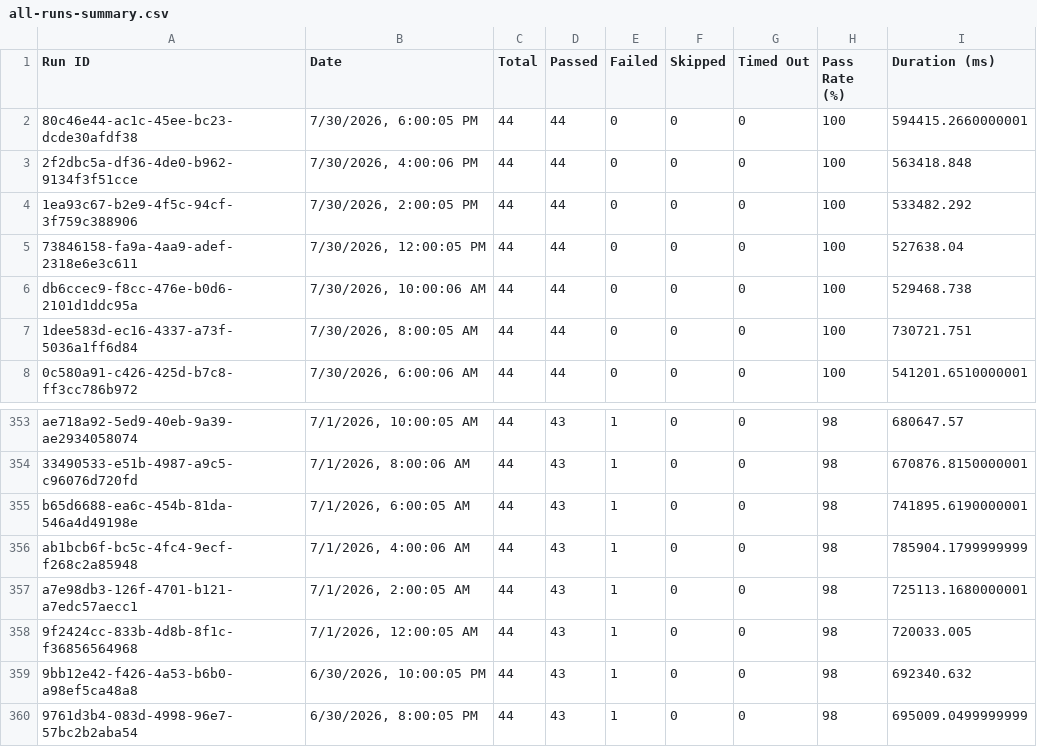
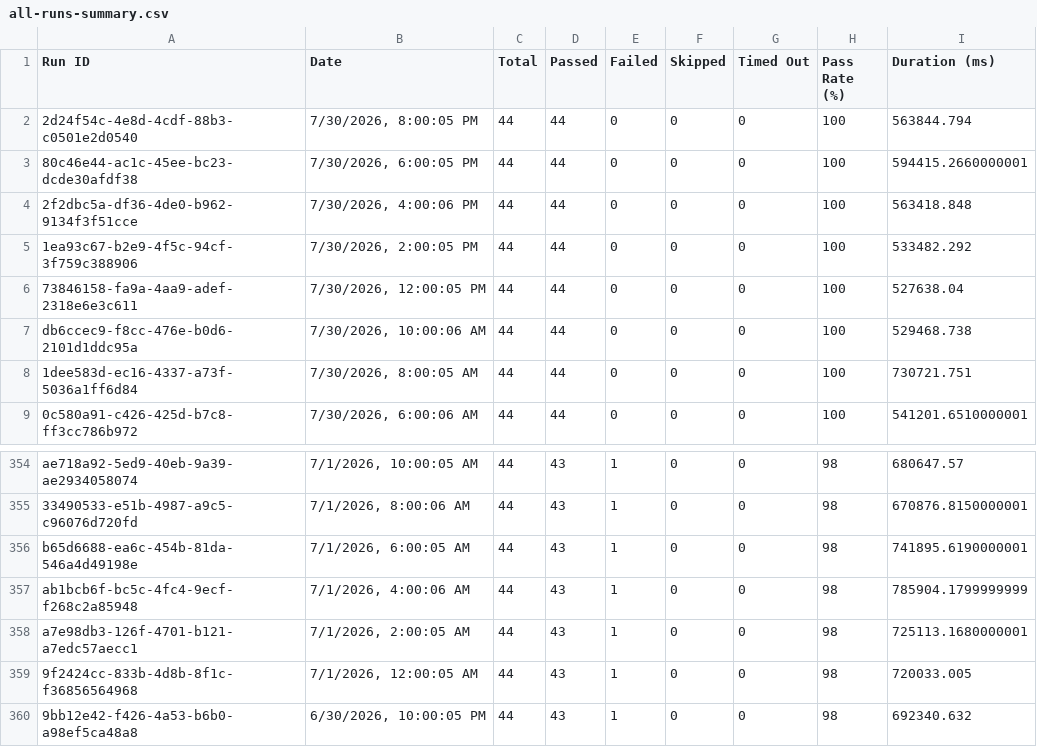
Before and after one commit to Shunyalabsai/console-automation, a CSV file: docs/exports/all-runs-summary.csv, drawn as a sheet; only a part is shown, gaps mark what is left out.

Commit message:
Update dashboard data — Jul 31, 2026 01:39 AM IST

```diff
--- a/docs/exports/all-runs-summary.csv
+++ b/docs/exports/all-runs-summary.csv
@@ -1,2 +1,3 @@
 Run ID,Date,Total,Passed,Failed,Skipped,Timed Out,Pass Rate (%),Duration (ms)
+"2d24f54c-4e8d-4cdf-88b3-c0501e2d0540","7/30/2026, 8:00:05 PM",44,44,0,0,0,100,563844.794
 "80c46e44-ac1c-45ee-bc23-dcde30afdf38","7/30/2026, 6:00:05 PM",44,44,0,0,0,100,594415.2660000001
@@ -359,2 +360 @@ Run ID,Date,Total,Passed,Failed,Skipped,Timed Out,Pass Rate (%),Duration (ms)
 "9bb12e42-f426-4a53-b6b0-a98ef5ca48a8","6/30/2026, 10:00:05 PM",44,43,1,0,0,98,692340.632
-"9761d3b4-083d-4998-96e7-57bc2b2aba54","6/30/2026, 8:00:05 PM",44,43,1,0,0,98,695009.0499999999
```
Also changed, not shown: docs/exports/current-run.csv, 2 other files.
